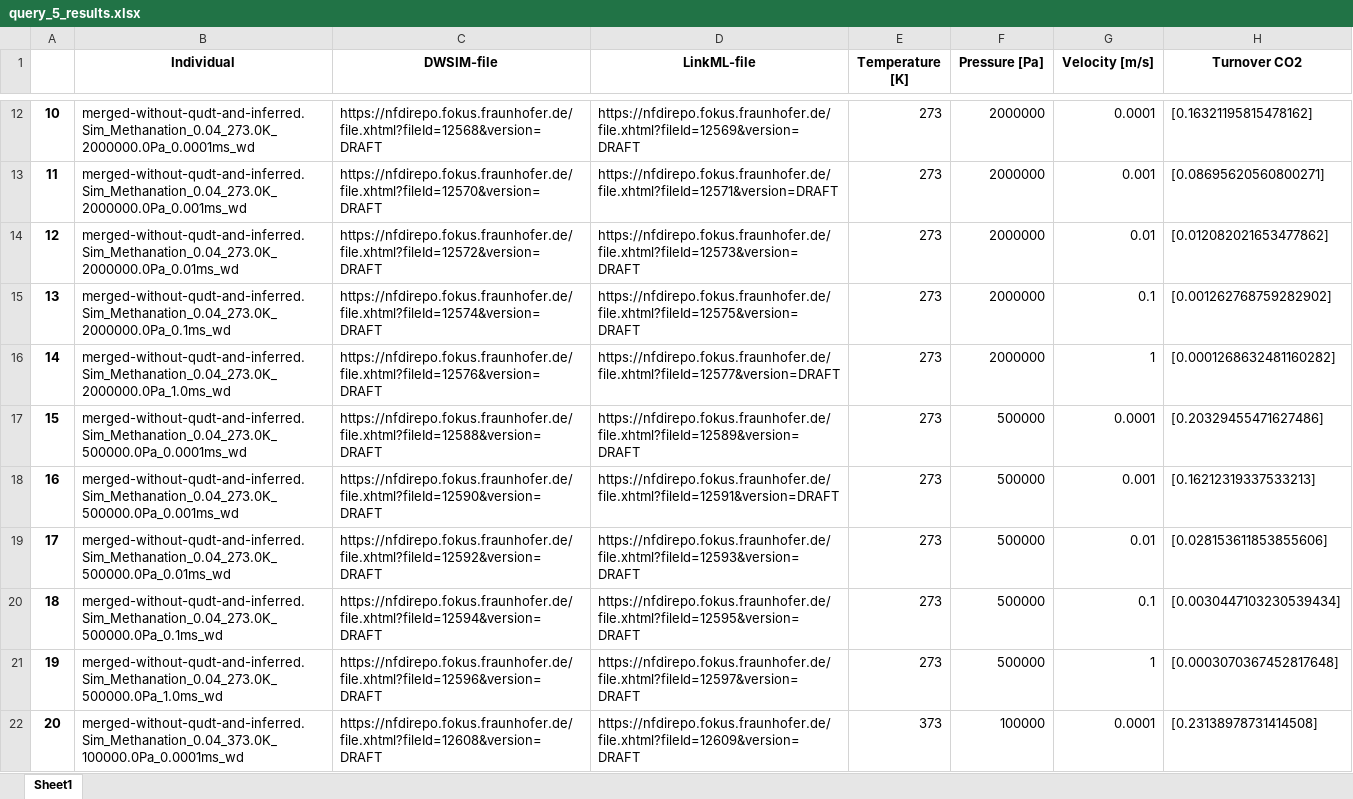
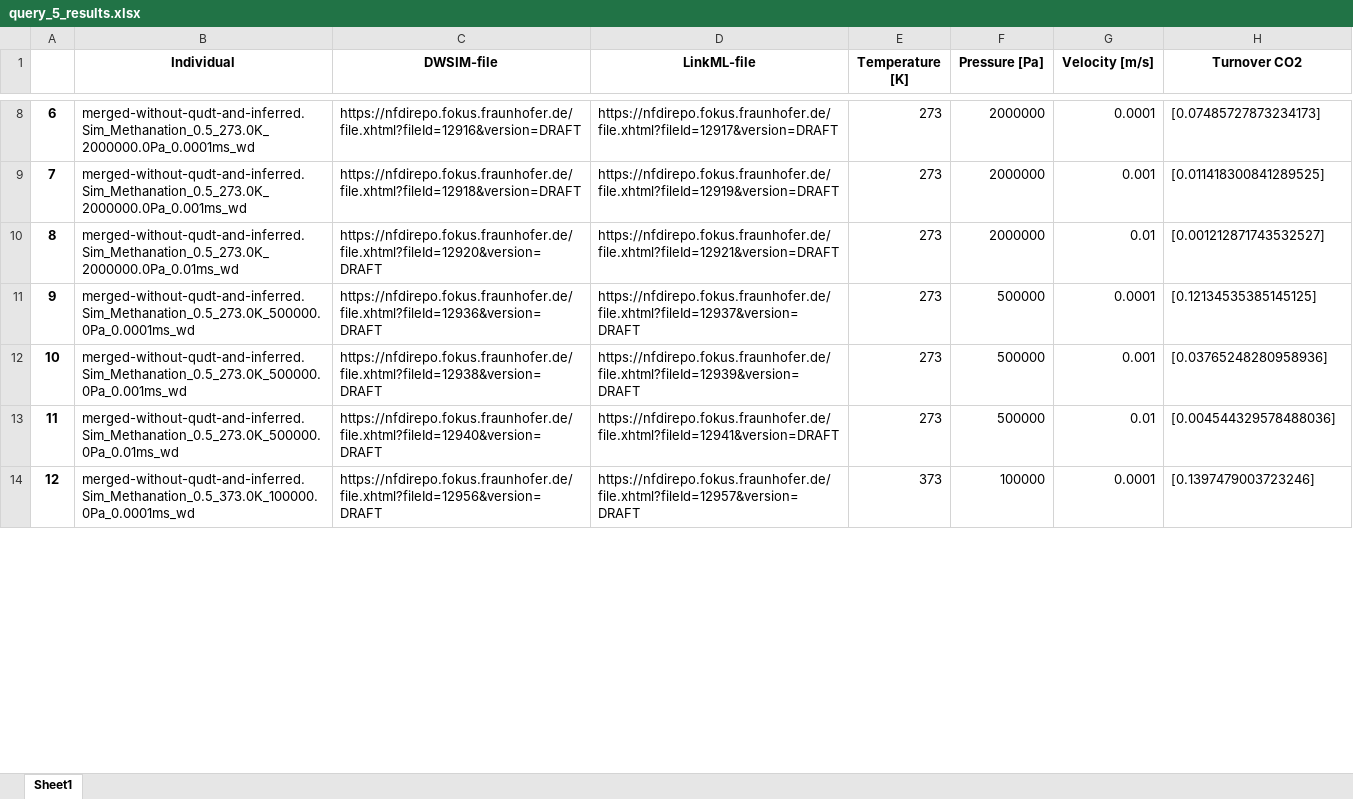
Before and after one commit to TUDoAD/Abschlussarbeiten_Behr, an Excel workbook: VoelkenrathMA/query_results/query_5_results.xlsx, sheet Sheet1, drawn as a sheet; only a part is shown, gaps mark what is left out; values as stored, in another font and other column widths than the file's, no borders; removed rows and columns are numbered as before the commit, all else as after; the diff covers the shown part only; the diff names each change by its address in the sheet, - before the commit and + after, or states it on an @@ line.

```diff
--- a/VoelkenrathMA/query_results/query_5_results.xlsx (sheet Sheet1)
+++ b/VoelkenrathMA/query_results/query_5_results.xlsx (sheet Sheet1)
@@ column A renumbered between rows 5 and 48 @@
-B8 (Individual): merged-without-qudt-and-inferred.Sim_Methanation_0.04_273.0K_2000000.0Pa_0.0001ms_wd
+B8 (Individual): merged-without-qudt-and-inferred.Sim_Methanation_0.5_273.0K_2000000.0Pa_0.0001ms_wd
-C8 (DWSIM-file): https://nfdirepo.fokus.fraunhofer.de/file.xhtml?fileId=12568&version=DRAFT
+C8 (DWSIM-file): https://nfdirepo.fokus.fraunhofer.de/file.xhtml?fileId=12916&version=DRAFT
-D8 (LinkML-file): https://nfdirepo.fokus.fraunhofer.de/file.xhtml?fileId=12569&version=DRAFT
+D8 (LinkML-file): https://nfdirepo.fokus.fraunhofer.de/file.xhtml?fileId=12917&version=DRAFT
-H8 (Turnover CO2): [0.16321195815478162]
+H8 (Turnover CO2): [0.07485727873234173]
-B9 (Individual): merged-without-qudt-and-inferred.Sim_Methanation_0.04_273.0K_2000000.0Pa_0.001ms_wd
+B9 (Individual): merged-without-qudt-and-inferred.Sim_Methanation_0.5_273.0K_2000000.0Pa_0.001ms_wd
-C9 (DWSIM-file): https://nfdirepo.fokus.fraunhofer.de/file.xhtml?fileId=12570&version=DRAFT
+C9 (DWSIM-file): https://nfdirepo.fokus.fraunhofer.de/file.xhtml?fileId=12918&version=DRAFT
-D9 (LinkML-file): https://nfdirepo.fokus.fraunhofer.de/file.xhtml?fileId=12571&version=DRAFT
+D9 (LinkML-file): https://nfdirepo.fokus.fraunhofer.de/file.xhtml?fileId=12919&version=DRAFT
-H9 (Turnover CO2): [0.08695620560800271]
+H9 (Turnover CO2): [0.011418300841289525]
-B10 (Individual): merged-without-qudt-and-inferred.Sim_Methanation_0.04_273.0K_2000000.0Pa_0.01ms_wd
+B10 (Individual): merged-without-qudt-and-inferred.Sim_Methanation_0.5_273.0K_2000000.0Pa_0.01ms_wd
-C10 (DWSIM-file): https://nfdirepo.fokus.fraunhofer.de/file.xhtml?fileId=12572&version=DRAFT
+C10 (DWSIM-file): https://nfdirepo.fokus.fraunhofer.de/file.xhtml?fileId=12920&version=DRAFT
-D10 (LinkML-file): https://nfdirepo.fokus.fraunhofer.de/file.xhtml?fileId=12573&version=DRAFT
+D10 (LinkML-file): https://nfdirepo.fokus.fraunhofer.de/file.xhtml?fileId=12921&version=DRAFT
-H10 (Turnover CO2): [0.012082021653477862]
+H10 (Turnover CO2): [0.001212871743532527]
-row 15: 13 | merged-without-qudt-and-inferred.Sim_Methanation_0.04_273.0K_2000000.0Pa_0.1ms_wd | https://nfdirepo.fokus.fraunhofer.de/file.xhtml?fileId=12574&version=DRAFT | https://nfdirepo.fokus.fraunhofer.de/file.xhtml?fileId=12575&version=DRAFT | 273 | 2000000 | 0.1 | [0.001262768759282902]
-row 16: 14 | merged-without-qudt-and-inferred.Sim_Methanation_0.04_273.0K_2000000.0Pa_1.0ms_wd | https://nfdirepo.fokus.fraunhofer.de/file.xhtml?fileId=12576&version=DRAFT | https://nfdirepo.fokus.fraunhofer.de/file.xhtml?fileId=12577&version=DRAFT | 273 | 2000000 | 1 | [0.0001268632481160282]
-B11 (Individual): merged-without-qudt-and-inferred.Sim_Methanation_0.04_273.0K_500000.0Pa_0.0001ms_wd
+B11 (Individual): merged-without-qudt-and-inferred.Sim_Methanation_0.5_273.0K_500000.0Pa_0.0001ms_wd
-C11 (DWSIM-file): https://nfdirepo.fokus.fraunhofer.de/file.xhtml?fileId=12588&version=DRAFT
+C11 (DWSIM-file): https://nfdirepo.fokus.fraunhofer.de/file.xhtml?fileId=12936&version=DRAFT
-D11 (LinkML-file): https://nfdirepo.fokus.fraunhofer.de/file.xhtml?fileId=12589&version=DRAFT
+D11 (LinkML-file): https://nfdirepo.fokus.fraunhofer.de/file.xhtml?fileId=12937&version=DRAFT
-H11 (Turnover CO2): [0.20329455471627486]
+H11 (Turnover CO2): [0.12134535385145125]
-B12 (Individual): merged-without-qudt-and-inferred.Sim_Methanation_0.04_273.0K_500000.0Pa_0.001ms_wd
+B12 (Individual): merged-without-qudt-and-inferred.Sim_Methanation_0.5_273.0K_500000.0Pa_0.001ms_wd
-C12 (DWSIM-file): https://nfdirepo.fokus.fraunhofer.de/file.xhtml?fileId=12590&version=DRAFT
+C12 (DWSIM-file): https://nfdirepo.fokus.fraunhofer.de/file.xhtml?fileId=12938&version=DRAFT
-D12 (LinkML-file): https://nfdirepo.fokus.fraunhofer.de/file.xhtml?fileId=12591&version=DRAFT
+D12 (LinkML-file): https://nfdirepo.fokus.fraunhofer.de/file.xhtml?fileId=12939&version=DRAFT
-H12 (Turnover CO2): [0.16212319337533213]
+H12 (Turnover CO2): [0.03765248280958936]
-B13 (Individual): merged-without-qudt-and-inferred.Sim_Methanation_0.04_273.0K_500000.0Pa_0.01ms_wd
+B13 (Individual): merged-without-qudt-and-inferred.Sim_Methanation_0.5_273.0K_500000.0Pa_0.01ms_wd
-C13 (DWSIM-file): https://nfdirepo.fokus.fraunhofer.de/file.xhtml?fileId=12592&version=DRAFT
+C13 (DWSIM-file): https://nfdirepo.fokus.fraunhofer.de/file.xhtml?fileId=12940&version=DRAFT
-D13 (LinkML-file): https://nfdirepo.fokus.fraunhofer.de/file.xhtml?fileId=12593&version=DRAFT
+D13 (LinkML-file): https://nfdirepo.fokus.fraunhofer.de/file.xhtml?fileId=12941&version=DRAFT
-H13 (Turnover CO2): [0.028153611853855606]
+H13 (Turnover CO2): [0.004544329578488036]
-row 20: 18 | merged-without-qudt-and-inferred.Sim_Methanation_0.04_273.0K_500000.0Pa_0.1ms_wd | https://nfdirepo.fokus.fraunhofer.de/file.xhtml?fileId=12594&version=DRAFT | https://nfdirepo.fokus.fraunhofer.de/file.xhtml?fileId=12595&version=DRAFT | 273 | 500000 | 0.1 | [0.0030447103230539434]
-row 21: 19 | merged-without-qudt-and-inferred.Sim_Methanation_0.04_273.0K_500000.0Pa_1.0ms_wd | https://nfdirepo.fokus.fraunhofer.de/file.xhtml?fileId=12596&version=DRAFT | https://nfdirepo.fokus.fraunhofer.de/file.xhtml?fileId=12597&version=DRAFT | 273 | 500000 | 1 | [0.0003070367452817648]
-B14 (Individual): merged-without-qudt-and-inferred.Sim_Methanation_0.04_373.0K_100000.0Pa_0.0001ms_wd
+B14 (Individual): merged-without-qudt-and-inferred.Sim_Methanation_0.5_373.0K_100000.0Pa_0.0001ms_wd
-C14 (DWSIM-file): https://nfdirepo.fokus.fraunhofer.de/file.xhtml?fileId=12608&version=DRAFT
+C14 (DWSIM-file): https://nfdirepo.fokus.fraunhofer.de/file.xhtml?fileId=12956&version=DRAFT
-D14 (LinkML-file): https://nfdirepo.fokus.fraunhofer.de/file.xhtml?fileId=12609&version=DRAFT
+D14 (LinkML-file): https://nfdirepo.fokus.fraunhofer.de/file.xhtml?fileId=12957&version=DRAFT
-H14 (Turnover CO2): [0.23138978731414508]
+H14 (Turnover CO2): [0.1397479003723246]
```
Also changed, not shown: 1 added row, 69 removed rows and 156 edited cells elsewhere in this sheet, VoelkenrathMA/query_results/GUI_Q1_results.xlsx, 2 other files.
